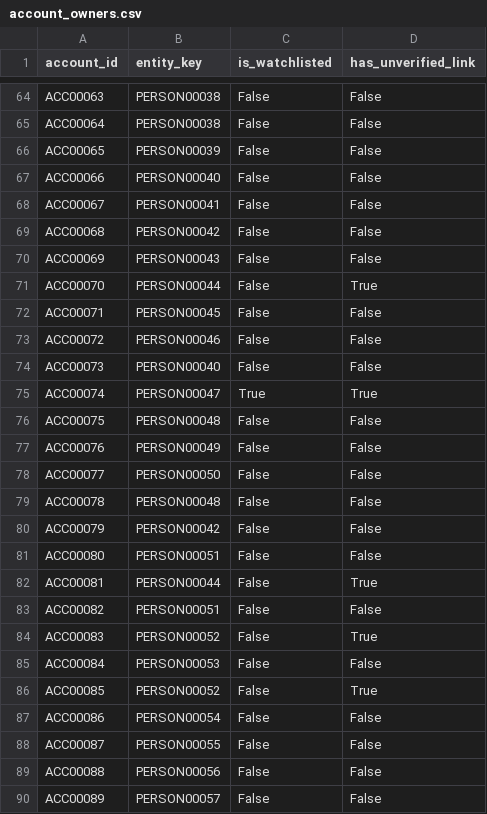
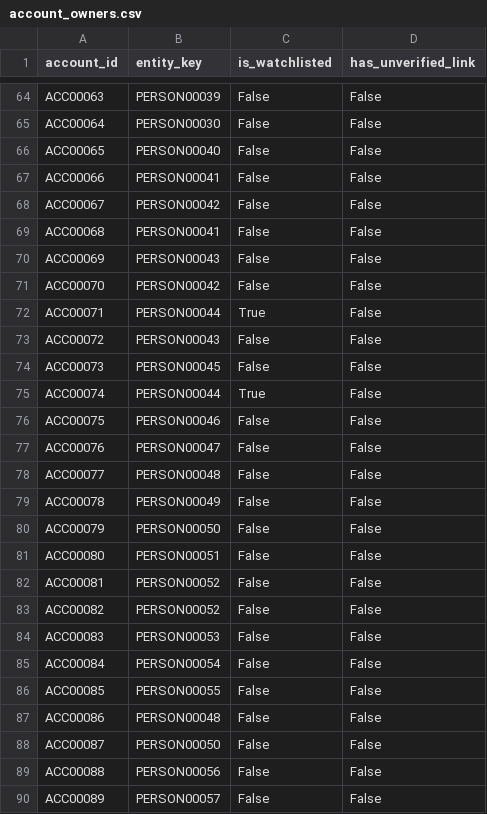
Before and after one commit to akarshncodes/chakravyuh, a CSV file: account_owners.csv, drawn as a sheet; only a part is shown, gaps mark what is left out; the diff covers the shown part only; the diff names each change by its address in the sheet, - before the commit and + after, or states it on an @@ line.

```diff
--- a/account_owners.csv
+++ b/account_owners.csv
-B64 (entity_key): PERSON00038
+B64 (entity_key): PERSON00039
-B65 (entity_key): PERSON00038
+B65 (entity_key): PERSON00030
-B66 (entity_key): PERSON00039
+B66 (entity_key): PERSON00040
-B67 (entity_key): PERSON00040
+B67 (entity_key): PERSON00041
-B68 (entity_key): PERSON00041
+B68 (entity_key): PERSON00042
-B69 (entity_key): PERSON00042
+B69 (entity_key): PERSON00041
-B71 (entity_key): PERSON00044
+B71 (entity_key): PERSON00042
-D71 (has_unverified_link): True
+D71 (has_unverified_link): False
-B72 (entity_key): PERSON00045
+B72 (entity_key): PERSON00044
-C72 (is_watchlisted): False
+C72 (is_watchlisted): True
-B73 (entity_key): PERSON00046
+B73 (entity_key): PERSON00043
-B74 (entity_key): PERSON00040
+B74 (entity_key): PERSON00045
-B75 (entity_key): PERSON00047
+B75 (entity_key): PERSON00044
-D75 (has_unverified_link): True
+D75 (has_unverified_link): False
-B76 (entity_key): PERSON00048
+B76 (entity_key): PERSON00046
-B77 (entity_key): PERSON00049
+B77 (entity_key): PERSON00047
-B78 (entity_key): PERSON00050
+B78 (entity_key): PERSON00048
-B79 (entity_key): PERSON00048
+B79 (entity_key): PERSON00049
-B80 (entity_key): PERSON00042
+B80 (entity_key): PERSON00050
-B82 (entity_key): PERSON00044
+B82 (entity_key): PERSON00052
-D82 (has_unverified_link): True
+D82 (has_unverified_link): False
-B83 (entity_key): PERSON00051
+B83 (entity_key): PERSON00052
-B84 (entity_key): PERSON00052
+B84 (entity_key): PERSON00053
-D84 (has_unverified_link): True
+D84 (has_unverified_link): False
-B85 (entity_key): PERSON00053
+B85 (entity_key): PERSON00054
-B86 (entity_key): PERSON00052
+B86 (entity_key): PERSON00055
-D86 (has_unverified_link): True
+D86 (has_unverified_link): False
-B87 (entity_key): PERSON00054
+B87 (entity_key): PERSON00048
-B88 (entity_key): PERSON00055
+B88 (entity_key): PERSON00050
```
Also changed, not shown: 108 edited cells elsewhere in this file, accounts.csv, customer_records.csv, 19 other files.
